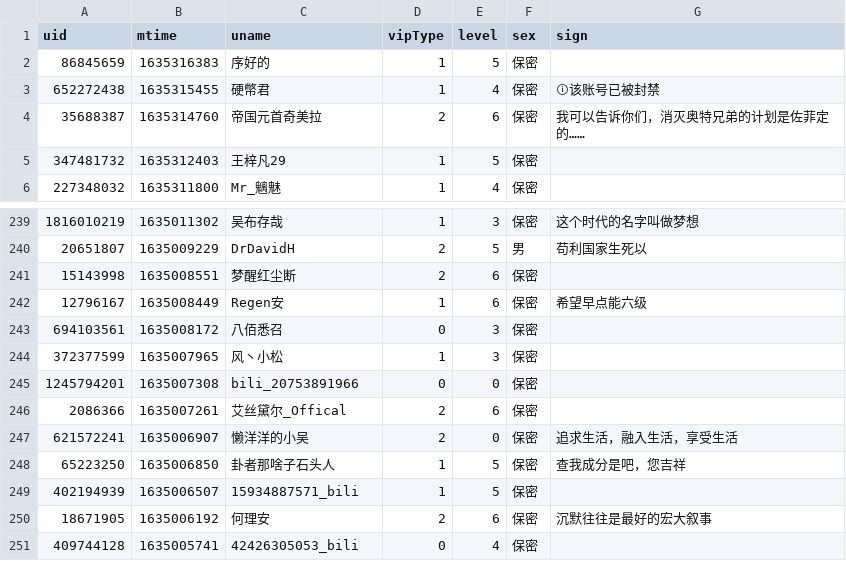
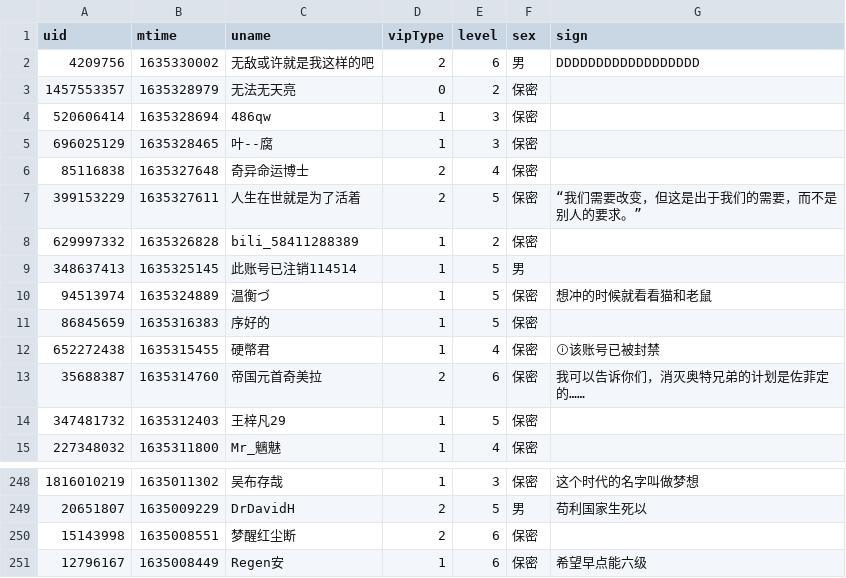
Before and after one commit to Brx86/web, a CSV file: 439916362/朝色泛起之际_.csv, drawn as a sheet; only a part is shown, gaps mark what is left out; removed rows and columns are numbered as before the commit, all else as after; the diff names each change by its address in the sheet, - before the commit and + after, or states it on an @@ line.

```diff
--- a/439916362/朝色泛起之际_.csv
+++ b/439916362/朝色泛起之际_.csv
+row 2: 4209756 | 1635330002 | 无敌或许就是我这样的吧 | 2 | 6 | 男 | DDDDDDDDDDDDDDDDDD
+row 3: 1457553357 | 1635328979 | 无法无天亮 | 0 | 2 | 保密
+row 4: 520606414 | 1635328694 | 486qw | 1 | 3 | 保密
+row 5: 696025129 | 1635328465 | 叶--腐 | 1 | 3 | 保密
+row 6: 85116838 | 1635327648 | 奇异命运博士 | 2 | 4 | 保密
+row 7: 399153229 | 1635327611 | 人生在世就是为了活着 | 2 | 5 | 保密 | “我们需要改变，但这是出于我们的需要，而不是别人的要求。”
+row 8: 629997332 | 1635326828 | bili_58411288389 | 1 | 2 | 保密
+row 9: 348637413 | 1635325145 | 此账号已注销114514 | 1 | 5 | 男
+row 10: 94513974 | 1635324889 | 温衡づ | 1 | 5 | 保密 | 想冲的时候就看看猫和老鼠
-row 243: 694103561 | 1635008172 | 八佰悉召 | 0 | 3 | 保密
-row 244: 372377599 | 1635007965 | 风丶小松 | 1 | 3 | 保密
-row 245: 1245794201 | 1635007308 | bili_20753891966 | 0 | 0 | 保密
-row 246: 2086366 | 1635007261 | 艾丝黛尔_Offical | 2 | 6 | 保密
-row 247: 621572241 | 1635006907 | 懒洋洋的小吴 | 2 | 0 | 保密 | 追求生活，融入生活，享受生活
-row 248: 65223250 | 1635006850 | 卦者那啥子石头人 | 1 | 5 | 保密 | 查我成分是吧，您吉祥
-row 249: 402194939 | 1635006507 | 15934887571_bili | 1 | 5 | 保密
-row 250: 18671905 | 1635006192 | 何理安 | 2 | 6 | 保密 | 沉默往往是最好的宏大叙事
-row 251: 409744128 | 1635005741 | 42426305053_bili | 0 | 4 | 保密
```
Also changed, not shown: 172809260/晨露ZLQ.csv, 3 other files.
